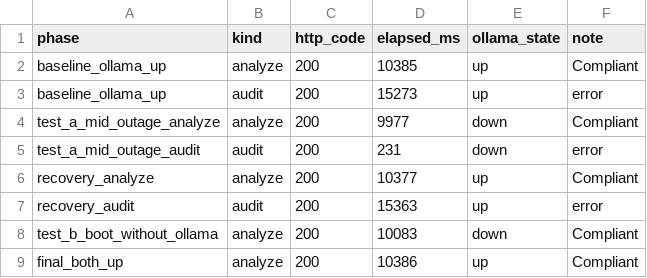
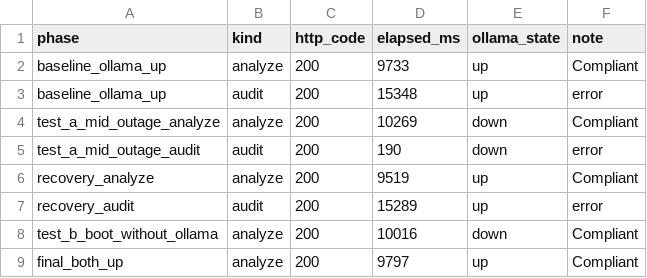
Before and after one commit to UdonsiKalu/cxr-portfolio, a CSV file: investigations/ollama-outage/results/ollama-outage-probes.csv, drawn as a sheet.

Commit message:
docs(rel-002): add ON/OFF terminal evidence and refresh study report
Capture warm Auditor success vs Ollama-down connect failure; bump probe client timeout to match 120s judge budget.

```diff
--- a/investigations/ollama-outage/results/ollama-outage-probes.csv
+++ b/investigations/ollama-outage/results/ollama-outage-probes.csv
@@ -1,9 +1,9 @@
 phase,kind,http_code,elapsed_ms,ollama_state,note
-baseline_ollama_up,analyze,200,10385,up,Compliant
-baseline_ollama_up,audit,200,15273,up,error
-test_a_mid_outage_analyze,analyze,200,9977,down,Compliant
-test_a_mid_outage_audit,audit,200,231,down,error
-recovery_analyze,analyze,200,10377,up,Compliant
-recovery_audit,audit,200,15363,up,error
-test_b_boot_without_ollama,analyze,200,10083,down,Compliant
-final_both_up,analyze,200,10386,up,Compliant
+baseline_ollama_up,analyze,200,9733,up,Compliant
+baseline_ollama_up,audit,200,15348,up,error
+test_a_mid_outage_analyze,analyze,200,10269,down,Compliant
+test_a_mid_outage_audit,audit,200,190,down,error
+recovery_analyze,analyze,200,9519,up,Compliant
+recovery_audit,audit,200,15289,up,error
+test_b_boot_without_ollama,analyze,200,10016,down,Compliant
+final_both_up,analyze,200,9797,up,Compliant
```
Also changed, not shown: 16 other files.
